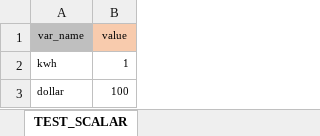
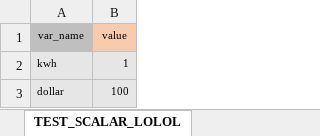
Before and after one commit to C-Canchola/texel, an Excel workbook: test_file.xlsx, sheet TEST_SCALAR_LOLOL, drawn as a sheet; values as stored, in another font and other column widths than the file's, no borders; the diff names each change by its address in the sheet, - before the commit and + after, or states it on an @@ line.

```diff
--- a/test_file.xlsx (sheet TEST_SCALAR_LOLOL)
+++ b/test_file.xlsx (sheet TEST_SCALAR_LOLOL)
-sheet tab: TEST_SCALAR
+sheet tab: TEST_SCALAR_LOLOL
-A2:B3 fill: none
+A2:B3 fill: #E7E6E6
```
Also changed, not shown: sheet TXL_SHEET_TRACKER, sheet TEST_SHEET_FOR_COLORING, other sheet tabs, formulas that keep their value, 5 other files.
